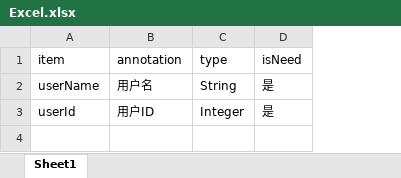
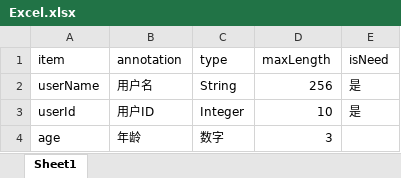
Before and after one commit to ColoZhu/excelToSql, an Excel workbook: src/main/resources/Excel.xlsx, sheet Sheet1, drawn as a sheet; values as stored, in another font and other column widths than the file's, no borders; the diff names each change by its address in the sheet, - before the commit and + after, or states it on an @@ line.

```diff
--- a/src/main/resources/Excel.xlsx (sheet Sheet1)
+++ b/src/main/resources/Excel.xlsx (sheet Sheet1)
+column D (maxLength), rows 2-3: 256 | 10
+row 4: age | 年龄 | 数字 | 3
```
Also changed, not shown: 3 other files.
